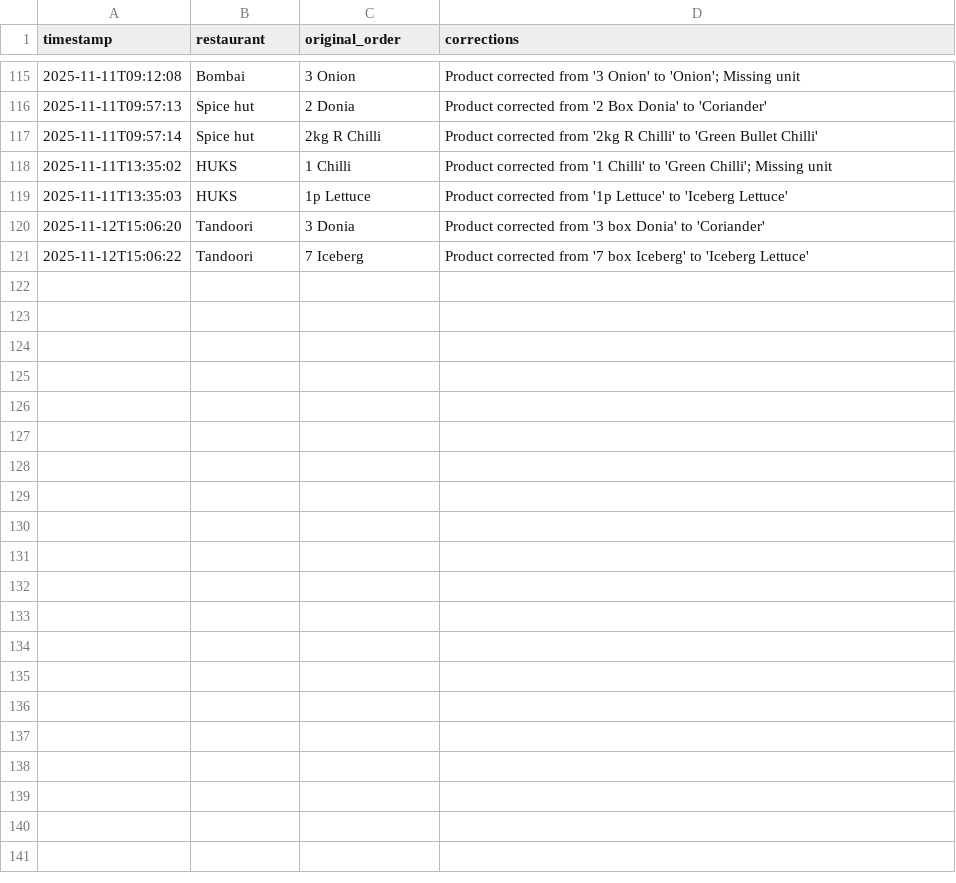
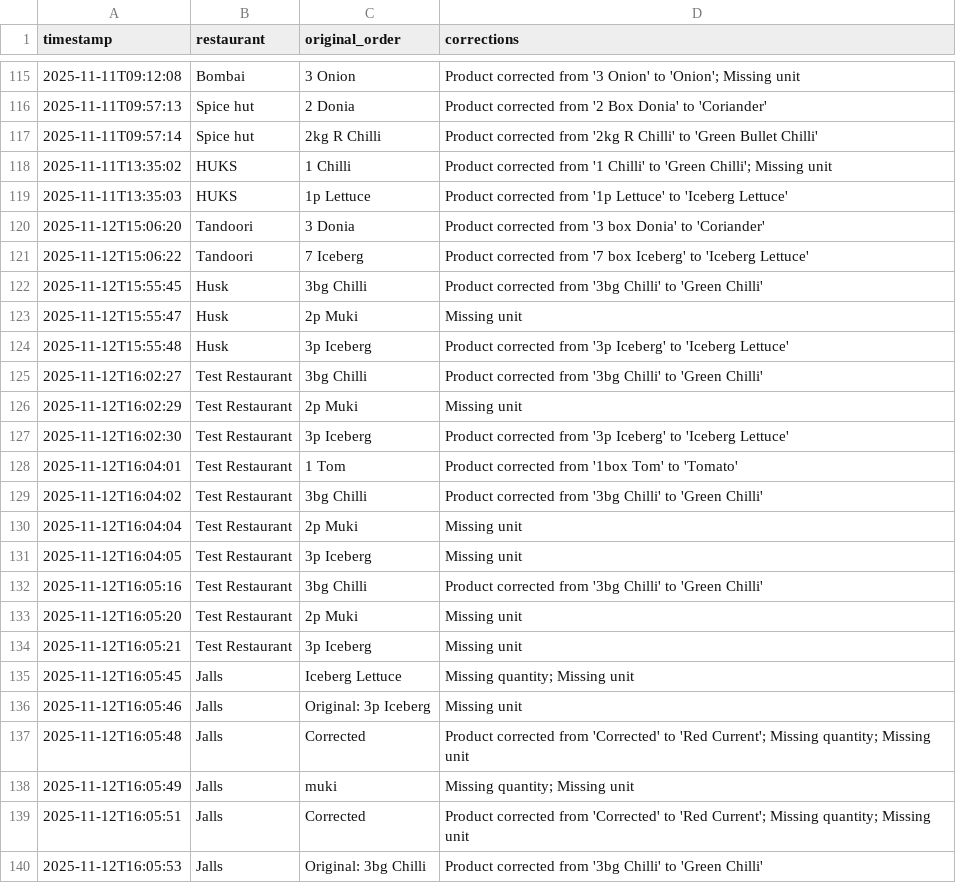
Before and after one commit to YasirC6565/OrderHub, a CSV file: corrections.csv, drawn as a sheet; only a part is shown, gaps mark what is left out; the diff covers the shown part only.

```diff
--- a/corrections.csv
+++ b/corrections.csv
@@ -157 +157,20 @@ timestamp,restaurant,original_order,corrections,
 2025-11-12T15:06:22,Tandoori,7 Iceberg,Product corrected from '7 box Iceberg' to 'Iceberg Lettuce'
+2025-11-12T15:55:45,Husk,3bg Chilli,Product corrected from '3bg Chilli' to 'Green Chilli'
+2025-11-12T15:55:47,Husk,2p Muki,Missing unit
+2025-11-12T15:55:48,Husk,3p Iceberg,Product corrected from '3p Iceberg' to 'Iceberg Lettuce'
+2025-11-12T16:02:27,Test Restaurant,3bg Chilli,Product corrected from '3bg Chilli' to 'Green Chilli'
+2025-11-12T16:02:29,Test Restaurant,2p Muki,Missing unit
+2025-11-12T16:02:30,Test Restaurant,3p Iceberg,Product corrected from '3p Iceberg' to 'Iceberg Lettuce'
+2025-11-12T16:04:01,Test Restaurant,1 Tom,Product corrected from '1box Tom' to 'Tomato'
+2025-11-12T16:04:02,Test Restaurant,3bg Chilli,Product corrected from '3bg Chilli' to 'Green Chilli'
+2025-11-12T16:04:04,Test Restaurant,2p Muki,Missing unit
+2025-11-12T16:04:05,Test Restaurant,3p Iceberg,Missing unit
+2025-11-12T16:05:16,Test Restaurant,3bg Chilli,Product corrected from '3bg Chilli' to 'Green Chilli'
+2025-11-12T16:05:20,Test Restaurant,2p Muki,Missing unit
+2025-11-12T16:05:21,Test Restaurant,3p Iceberg,Missing unit
+2025-11-12T16:05:45,Jalls,Iceberg Lettuce,Missing quantity; Missing unit
+2025-11-12T16:05:46,Jalls,Original: 3p Iceberg,Missing unit
+2025-11-12T16:05:48,Jalls,Corrected,Product corrected from 'Corrected' to 'Red Current'; Missing quantity; Missing unit
+2025-11-12T16:05:49,Jalls,muki,Missing quantity; Missing unit
+2025-11-12T16:05:51,Jalls,Corrected,Product corrected from 'Corrected' to 'Red Current'; Missing quantity; Missing unit
+2025-11-12T16:05:53,Jalls,Original: 3bg Chilli,Product corrected from '3bg Chilli' to 'Green Chilli'
```
Also changed, not shown: 26 added rows elsewhere in this file, 4 other files.
